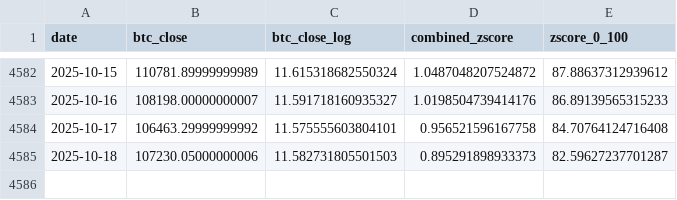
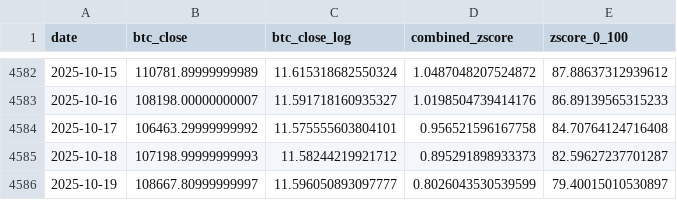
Before and after one commit to ZielCorny/bitcoin-top-landingpage, a CSV file: public/bitcoin-top.csv, drawn as a sheet; only a part is shown, gaps mark what is left out.

Commit message:
added new data

```diff
--- a/public/bitcoin-top.csv
+++ b/public/bitcoin-top.csv
@@ -4584,2 +4584,3 @@ date,btc_close,btc_close_log,combined_zscore,zscore_0_100
 2025-10-17,106463.29999999992,11.575555603804101,0.956521596167758,84.70764124716408
-2025-10-18,107230.05000000006,11.582731805501503,0.895291898933373,82.59627237701287
+2025-10-18,107198.99999999993,11.58244219921712,0.895291898933373,82.59627237701287
+2025-10-19,108667.80999999997,11.596050893097777,0.8026043530539599,79.40015010530897
```
Also changed, not shown: 1 other file.
